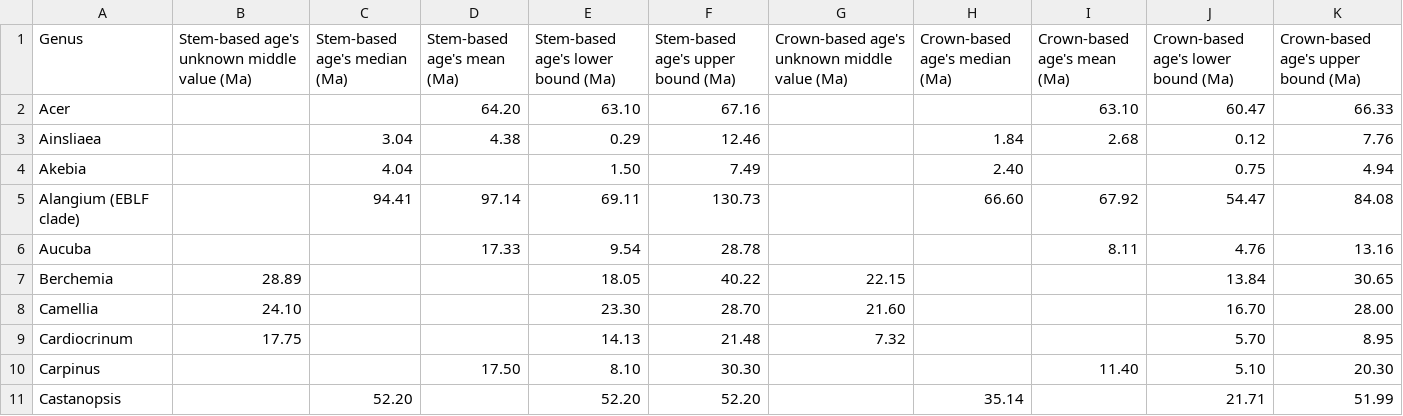
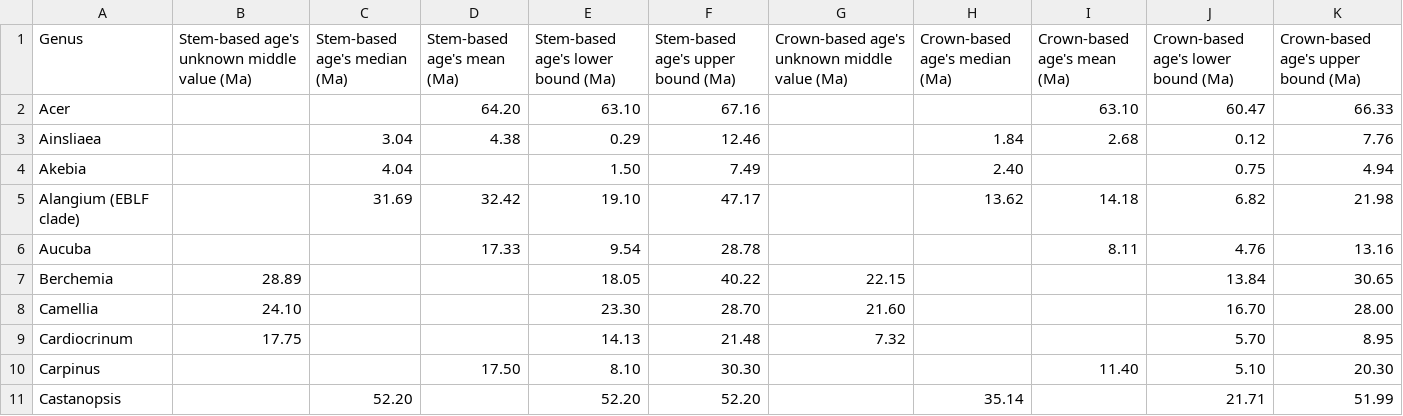
Before and after one commit to Mikumikunisiteageru/BiomeAge.jl, a TSV file: chebleaf/lineages.tsv, drawn as a sheet; only a part is shown.

Commit message:
data: re-date Alangium

```diff
--- a/chebleaf/lineages.tsv
+++ b/chebleaf/lineages.tsv
@@ -4,3 +4,3 @@ Ainsliaea		3.04	4.38	0.29	12.46		1.84	2.68	0.12	7.76
 Akebia		4.04		1.50	7.49		2.40		0.75	4.94
-Alangium (EBLF clade)		94.41	97.14	69.11	130.73		66.60	67.92	54.47	84.08
+Alangium (EBLF clade)		31.69	32.42	19.10	47.17		13.62	14.18	6.82	21.98
 Aucuba			17.33	9.54	28.78			8.11	4.76	13.16
```
Also changed, not shown: chebleaf/lineages_more.tsv.
